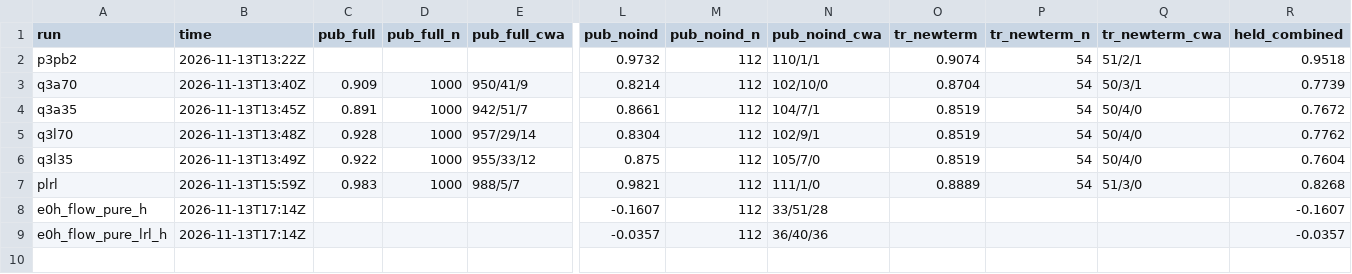
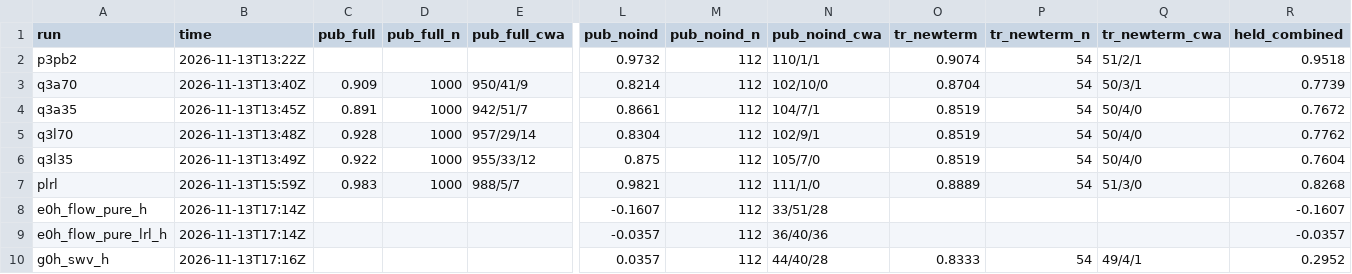
Before and after one commit to lhaochen118-ship-it/ZC, a CSV file: Process/scores_p3.csv, drawn as a sheet; only a part is shown, gaps mark what is left out; rows hold the shown columns only; the diff names each change by its address in the sheet, - before the commit and + after, or states it on an @@ line.

```diff
--- a/Process/scores_p3.csv
+++ b/Process/scores_p3.csv
+row 10: g0h_swv_h | 2026-11-13T17:16Z |  |  |  | 0.0357 | 112 | 44/40/28 | 0.8333 | 54 | 49/4/1 | 0.2952
```
